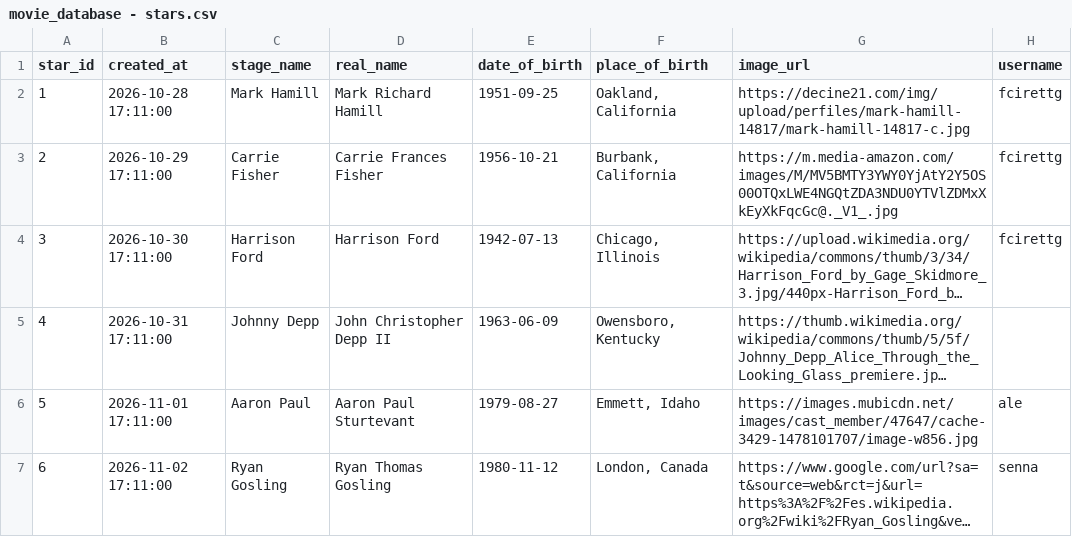
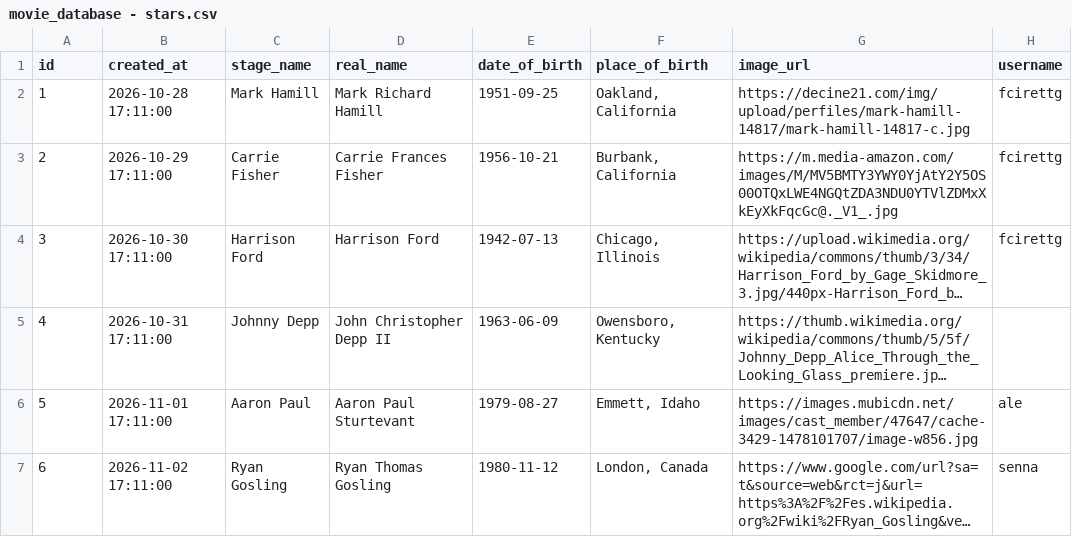
Before and after one commit to PamelaOrtiz-01/curso_python, a CSV file: movies/movie_database - stars.csv, drawn as a sheet; only a part is shown; long unchanged cells end in ….

```diff
--- a/movies/movie_database - stars.csv
+++ b/movies/movie_database - stars.csv
@@ -1,2 +1,2 @@
-star_id,created_at,stage_name,real_name,date_of_birth,place_of_birth,image_url,username
+id,created_at,stage_name,real_name,date_of_birth,place_of_birth,image_url,username
 1,2026-10-28 17:11:00,Mark Hamill,Mark Richard Hamill,1951-09-25,"Oakland, California",https://decine21.com/img/upload/perfiles/mark-hamill-14817/mark-hamill-14817-c.jpg,fcirettg
```
Also changed, not shown: movies/movie_database - connection.csv, movies/movie_database - users.csv, 1 other file.
